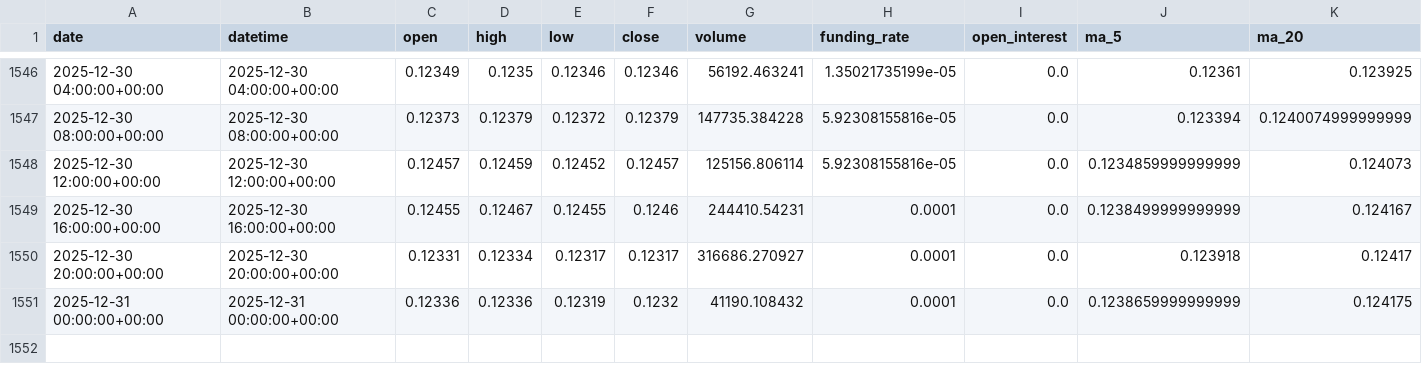
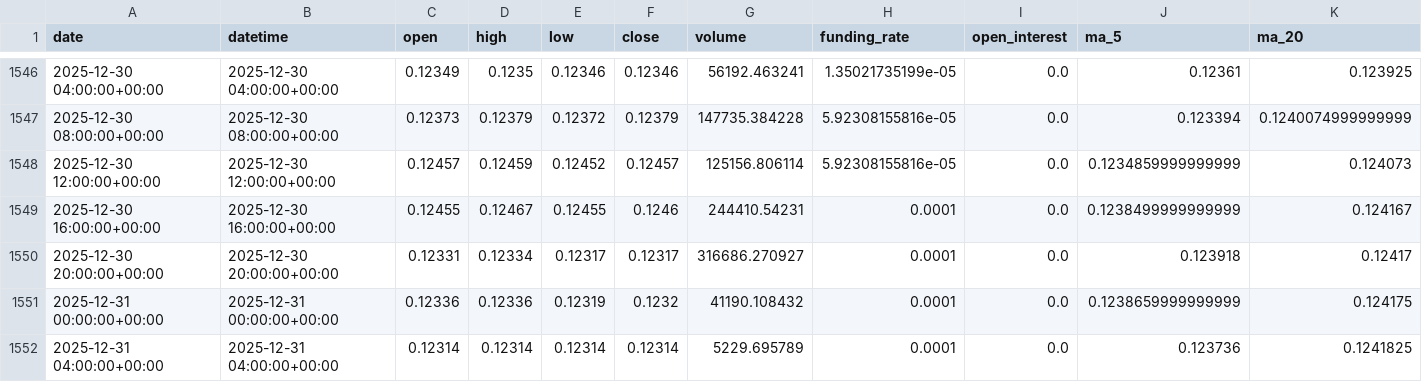
Before and after one commit to zhqin020/ai-crypto-agent, a CSV file: signals/DOGE_4h_signals.csv, drawn as a sheet; only a part is shown, gaps mark what is left out; rows hold the shown columns only; the diff names each change by its address in the sheet, - before the commit and + after, or states it on an @@ line.

```diff
--- a/signals/DOGE_4h_signals.csv
+++ b/signals/DOGE_4h_signals.csv
+row 1552: 2025-12-31 04:00:00+00:00 | 2025-12-31 04:00:00+00:00 | 0.12314 | 0.12314 | 0.12314 | 0.12314 | 5229.695789 | 0.0001 | 0.0 | 0.123736 | 0.1241825
```
Also changed, not shown: csv_data/BTC_4h.csv, signals/BNB_4h_signals.csv, 20 other files.
